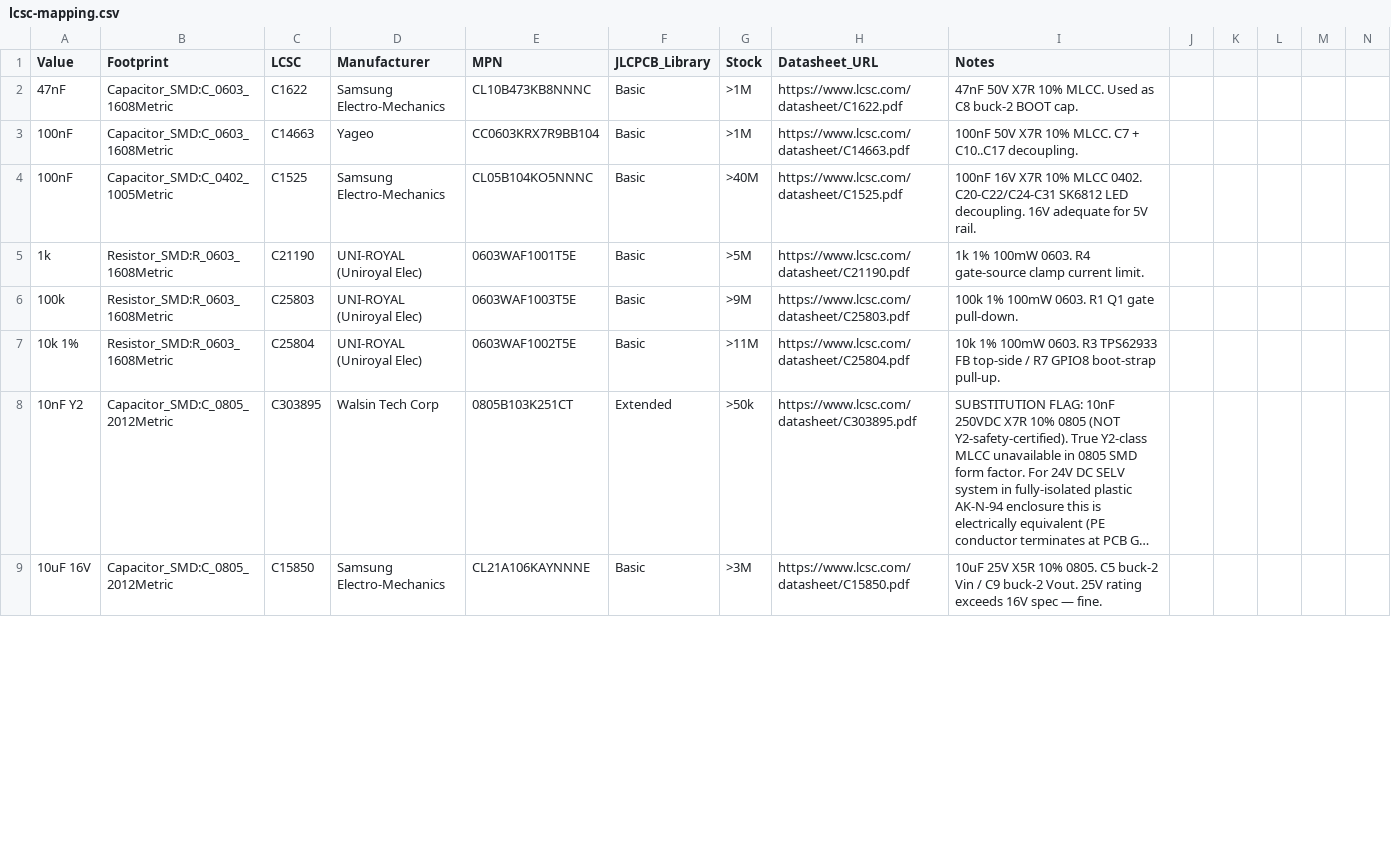
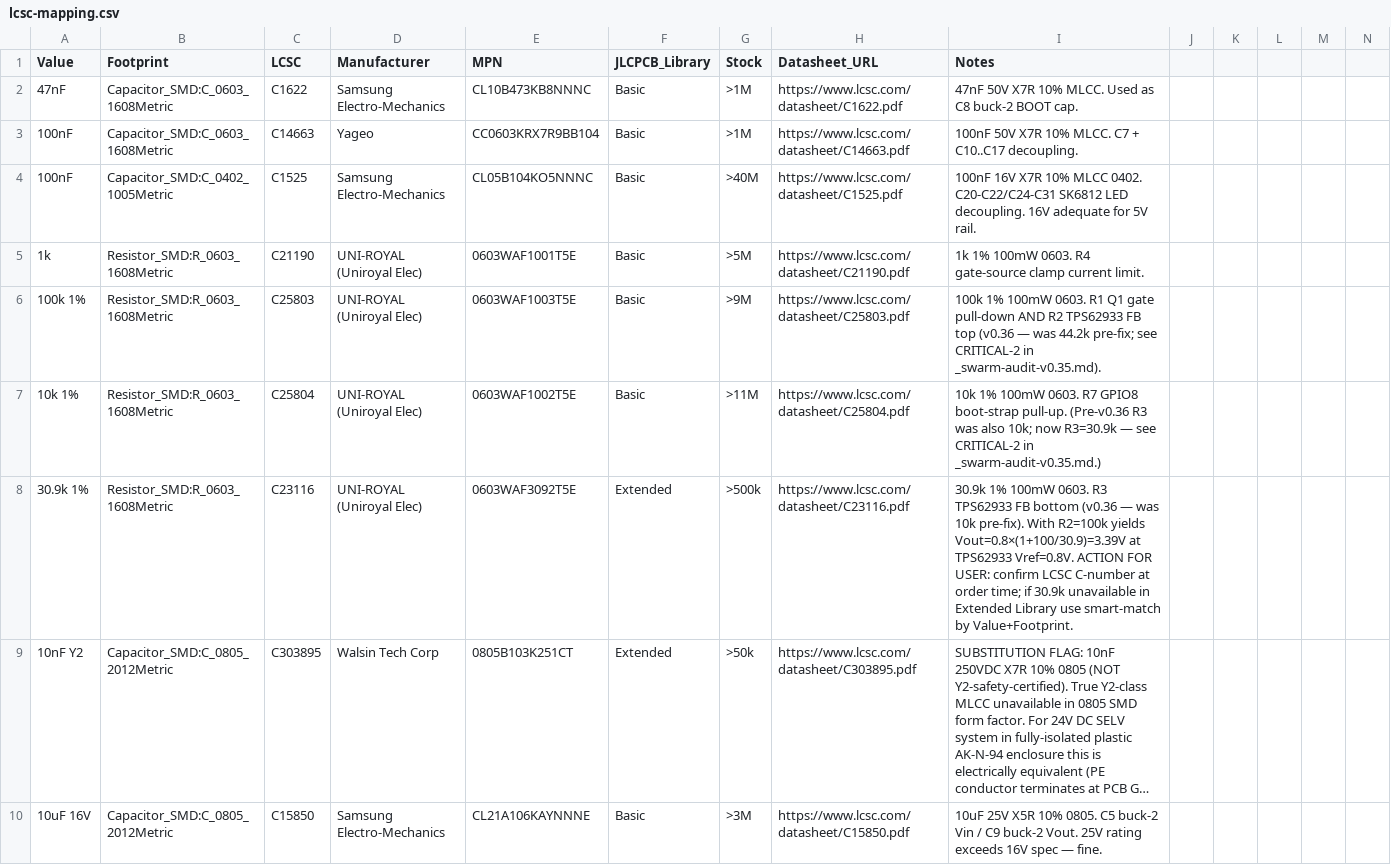
Before and after one commit to hubertciebiada/open-ambient-sensor, a CSV file: hardware/bom/lcsc-mapping.csv, drawn as a sheet; only a part is shown; long unchanged cells end in …; rows hold the shown columns only; the diff covers the shown part only; the diff names each change by its address in the sheet, - before the commit and + after, or states it on an @@ line.

```diff
--- a/hardware/bom/lcsc-mapping.csv
+++ b/hardware/bom/lcsc-mapping.csv
-A6 (Value): 100k
+A6 (Value): 100k 1%
-I6 (Notes): …Q1 gate pull-down.
+I6 (Notes): …Q1 gate pull-down AND R2 TPS62933 FB top (v0.36 — was 44.2k pre-fix; see CRITICAL-2 in _swarm-audit-v0.35.md).
-I7 (Notes): …100mW 0603. R3 TPS62933 FB top-side / R7 GPIO8 boot-strap pull-up.
+I7 (Notes): …100mW 0603. R7 GPIO8 boot-strap pull-up. (Pre-v0.36 R3 was also 10k; now R3=30.9k — see CRITICAL-2 in _swarm-audit-v0.35.md.)
+row 8: 30.9k 1% | Resistor_SMD:R_0603_1608Metric | C23116 | UNI-ROYAL (Uniroyal Elec) | 0603WAF3092T5E | Extended | >500k | https://www.lcsc.com/datasheet/C23116.pdf | 30.9k 1% 100mW 0603. R3 TPS62933 FB bottom (v0.36 — was 10k pre-fix). With R2=100k yields Vout=0.8×(1+100/30.9)=3.39V at TPS62933 Vref=0.8V. ACTION FOR USER: confirm LCSC C-number at order time; if 30.9k unavailable in Extended Library use smart-match by Value+Footprint.
```
Also changed, not shown: 1 added row, 1 removed row and 9 edited cells elsewhere in this file, 20 other files.
